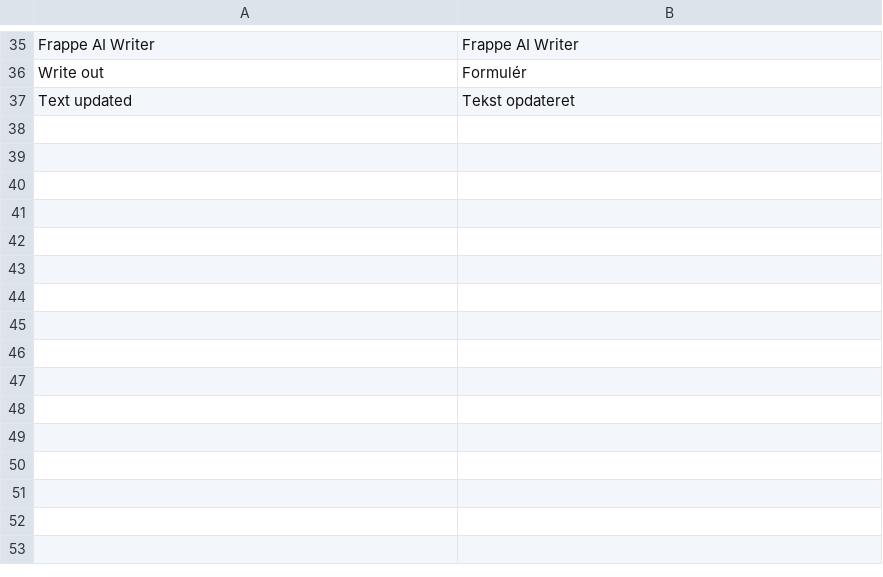
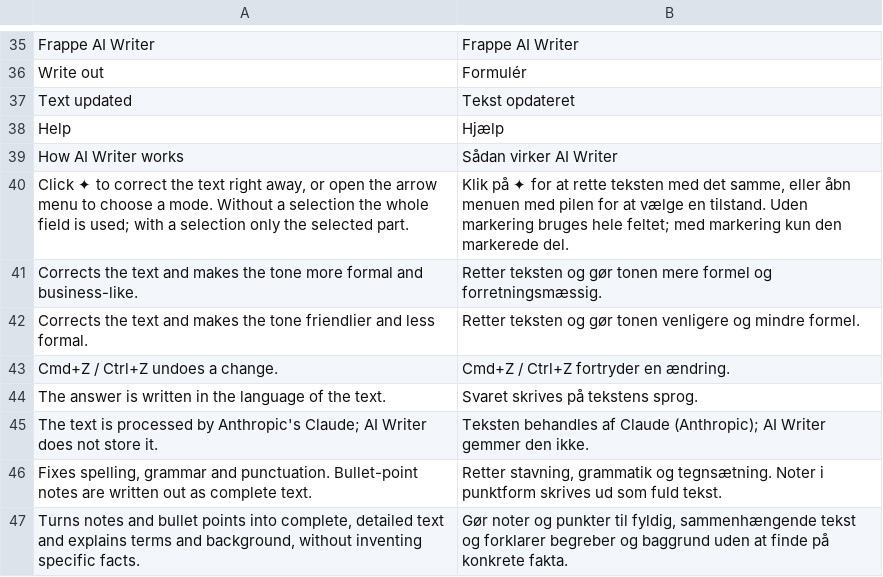
Before and after one commit to aepfelbirnen-de/frappe_ai_writer, a CSV file: frappe_ai_writer/translations/da.csv, drawn as a sheet; only a part is shown, gaps mark what is left out.

```diff
--- a/frappe_ai_writer/translations/da.csv
+++ b/frappe_ai_writer/translations/da.csv
@@ -37 +37,11 @@ Write out,Formulér
 Text updated,Tekst opdateret
+Help,Hjælp
+How AI Writer works,Sådan virker AI Writer
+"Click ✦ to correct the text right away, or open the arrow menu to choose a mode. Without a selection the whole field is used; with a selection only the selected part.","Klik på ✦ for at rette teksten med det samme, eller åbn menuen med pilen for at vælge en tilstand. Uden markering bruges hele feltet; med markering kun den markerede del."
+Corrects the text and makes the tone more formal and business-like.,Retter teksten og gør tonen mere formel og forretningsmæssig.
+Corrects the text and makes the tone friendlier and less formal.,Retter teksten og gør tonen venligere og mindre formel.
+Cmd+Z / Ctrl+Z undoes a change.,Cmd+Z / Ctrl+Z fortryder en ændring.
+The answer is written in the language of the text.,Svaret skrives på tekstens sprog.
+The text is processed by Anthropic's Claude; AI Writer does not store it.,Teksten behandles af Claude (Anthropic); AI Writer gemmer den ikke.
+"Fixes spelling, grammar and punctuation. Bullet-point notes are written out as complete text.","Retter stavning, grammatik og tegnsætning. Noter i punktform skrives ud som fuld tekst."
+"Turns notes and bullet points into complete, detailed text and explains terms and background, without inventing specific facts.","Gør noter og punkter til fyldig, sammenhængende tekst og forklarer begreber og baggrund uden at finde på konkrete fakta."
```
Also changed, not shown: frappe_ai_writer/translations/de.csv, frappe_ai_writer/translations/en.csv, 11 other files.
